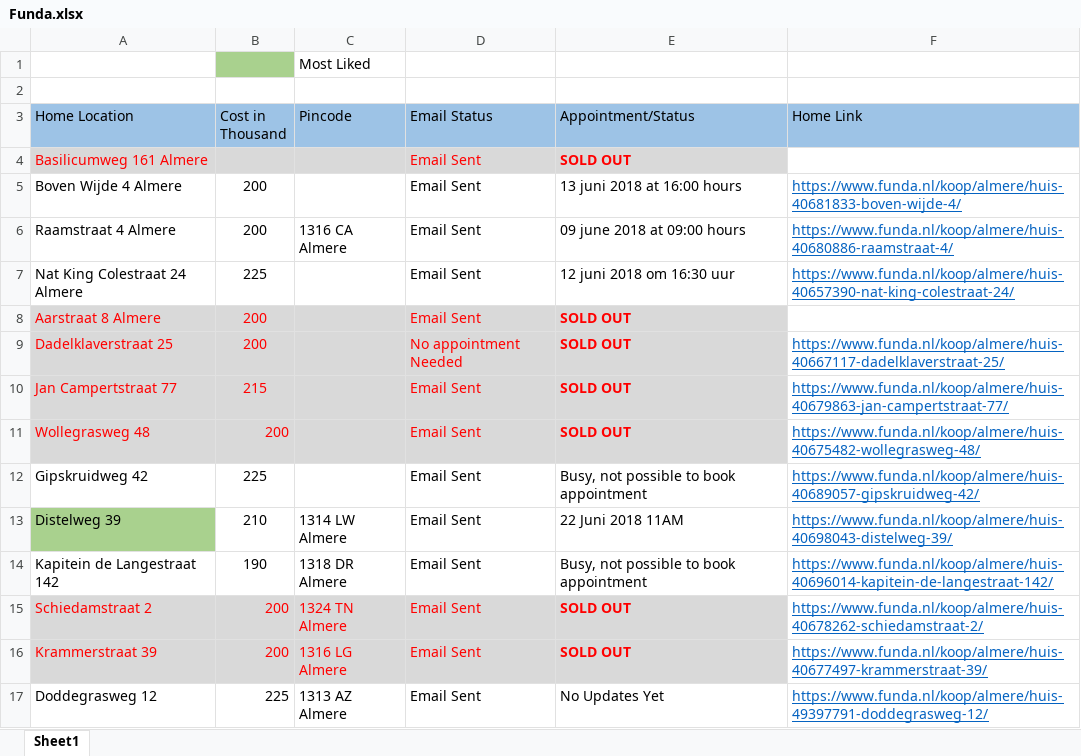
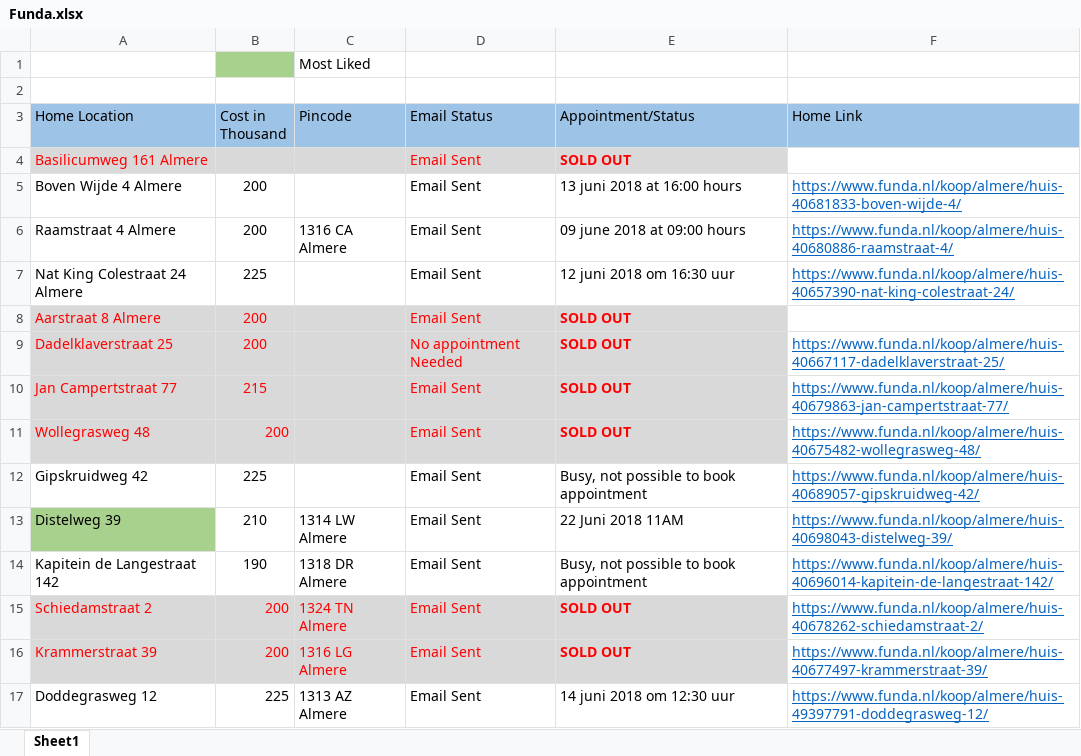
Before and after one commit to Karnankaviya/fundanl, an Excel workbook: Funda.xlsx, sheet Sheet1, drawn as a sheet; values as stored, in another font and other column widths than the file's, no borders; the diff names each change by its address in the sheet, - before the commit and + after, or states it on an @@ line.

Commit message:
Updated Doddegrasweg 12 te Almere

```diff
--- a/Funda.xlsx (sheet Sheet1)
+++ b/Funda.xlsx (sheet Sheet1)
-E17 (Appointment/Status): No Updates Yet
+E17 (Appointment/Status): 14 juni 2018 om 12:30 uur
```
